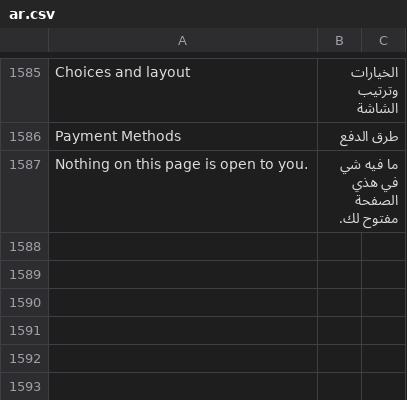
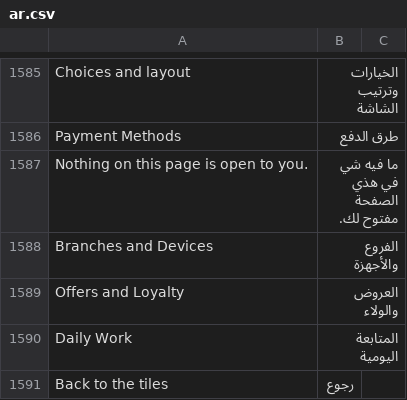
Before and after one commit to hh2000h4000/ruzmh_restaurant_pos, a CSV file: restaurant_pos/translations/ar.csv, drawn as a sheet; only a part is shown, gaps mark what is left out; the diff names each change by its address in the sheet, - before the commit and + after, or states it on an @@ line.

```diff
--- a/restaurant_pos/translations/ar.csv
+++ b/restaurant_pos/translations/ar.csv
+row 1588: Branches and Devices | الفروع والأجهزة
+row 1589: Offers and Loyalty | العروض والولاء
+row 1590: Daily Work | المتابعة اليومية
+row 1591: Back to the tiles | رجوع
```
Also changed, not shown: 16 other files.
